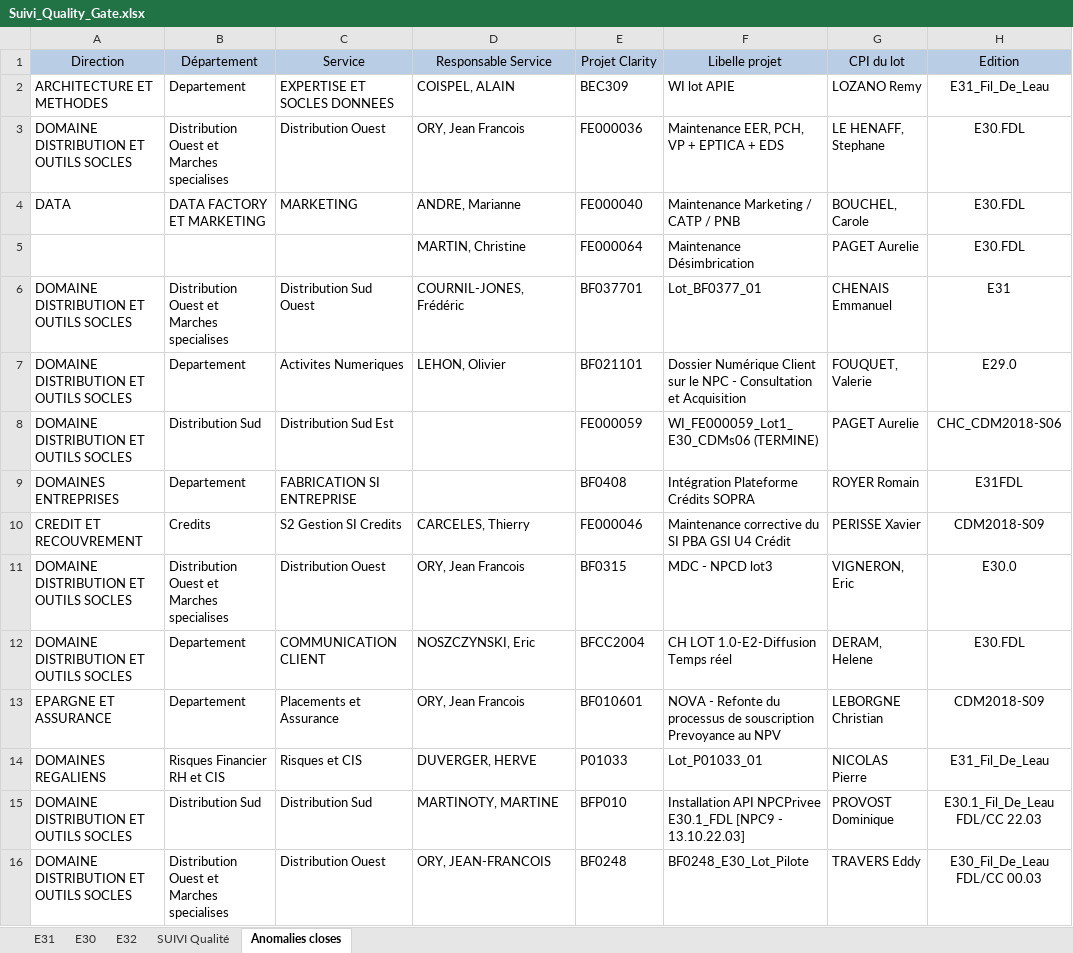
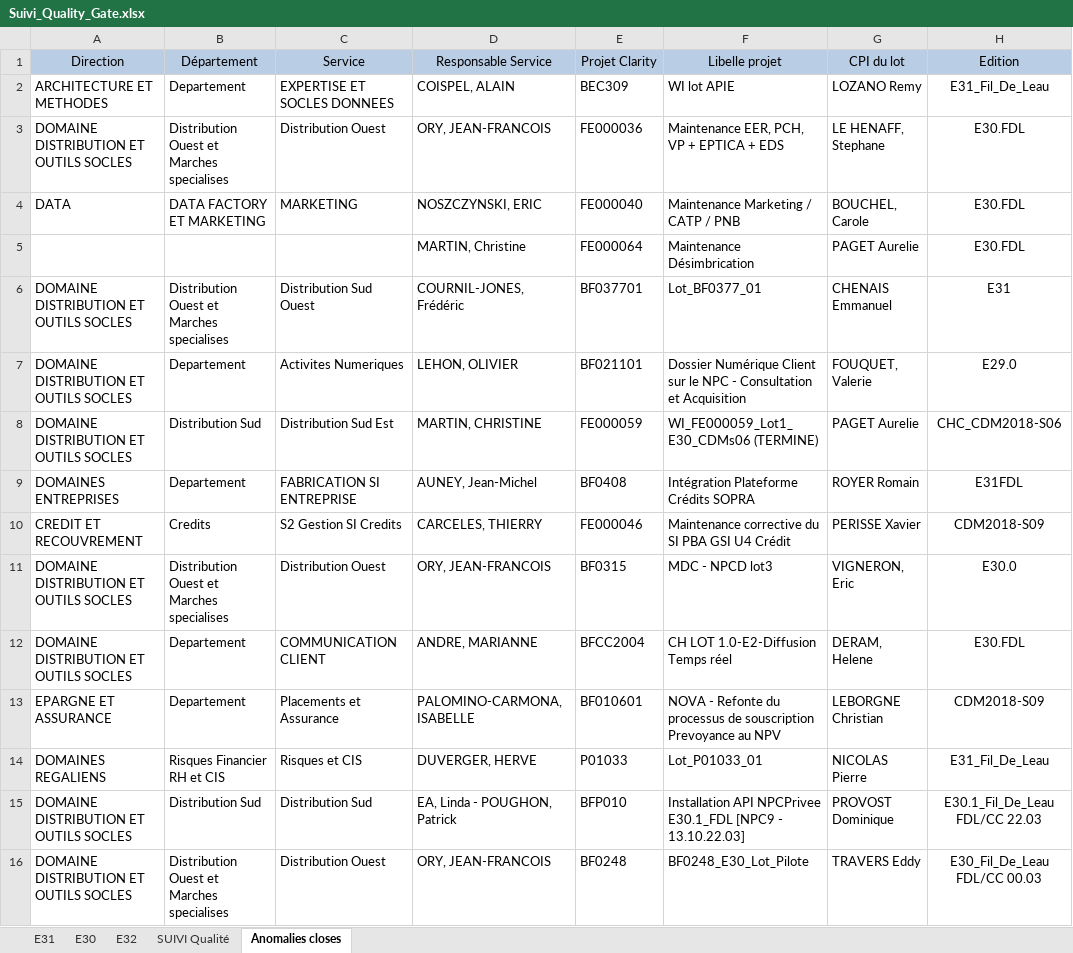
Before and after one commit to Tiggytamal/Redmine, an Excel workbook: SonarLysaFX/Suivi_Quality_Gate.xlsx, sheet Anomalies closes, drawn as a sheet; only a part is shown; values as stored, in another font and other column widths than the file's, no borders; the diff covers the shown part only; the diff names each change by its address in the sheet, - before the commit and + after, or states it on an @@ line.

```diff
--- a/SonarLysaFX/Suivi_Quality_Gate.xlsx (sheet Anomalies closes)
+++ b/SonarLysaFX/Suivi_Quality_Gate.xlsx (sheet Anomalies closes)
-D3 (Responsable Service): ORY, Jean Francois
+D3 (Responsable Service): ORY, JEAN-FRANCOIS
-D4 (Responsable Service): ANDRE, Marianne
+D4 (Responsable Service): NOSZCZYNSKI, ERIC
-D7 (Responsable Service): LEHON, Olivier
+D7 (Responsable Service): LEHON, OLIVIER
-D8 (Responsable Service): (empty)
+D8 (Responsable Service): MARTIN, CHRISTINE
-D9 (Responsable Service): (empty)
+D9 (Responsable Service): AUNEY, Jean-Michel
-D10 (Responsable Service): CARCELES, Thierry
+D10 (Responsable Service): CARCELES, THIERRY
-D11 (Responsable Service): ORY, Jean Francois
+D11 (Responsable Service): ORY, JEAN-FRANCOIS
-D12 (Responsable Service): NOSZCZYNSKI, Eric
+D12 (Responsable Service): ANDRE, MARIANNE
-D13 (Responsable Service): ORY, Jean Francois
+D13 (Responsable Service): PALOMINO-CARMONA, ISABELLE
-D15 (Responsable Service): MARTINOTY, MARTINE
+D15 (Responsable Service): EA, Linda - POUGHON, Patrick
```
Also changed, not shown: 1 removed row and 23 edited cells elsewhere in this sheet, sheet SUIVI Qualité, sheet E31, sheet E32, sheet E30, SonarLysaFX/Suivi_Quality_Gate - DataStage.xlsx, 22 other files.
